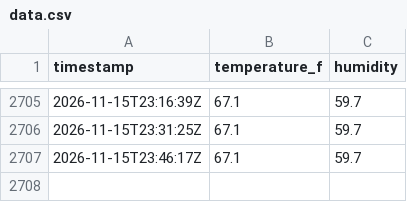
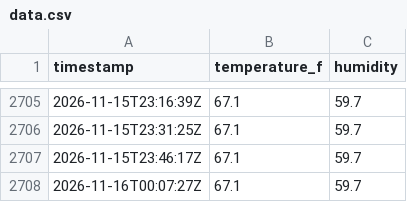
Before and after one commit to maddadh/dht-dashboard, a CSV file: data.csv, drawn as a sheet; only a part is shown, gaps mark what is left out.

```diff
--- a/data.csv
+++ b/data.csv
@@ -2707 +2707,2 @@ timestamp,temperature_f,humidity
 2026-11-15T23:46:17Z,67.1,59.7
+2026-11-16T00:07:27Z,67.1,59.7
```
